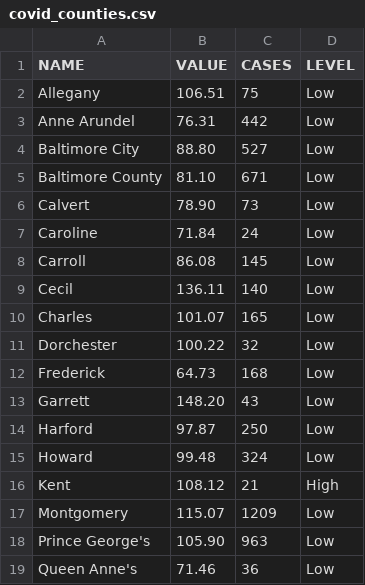
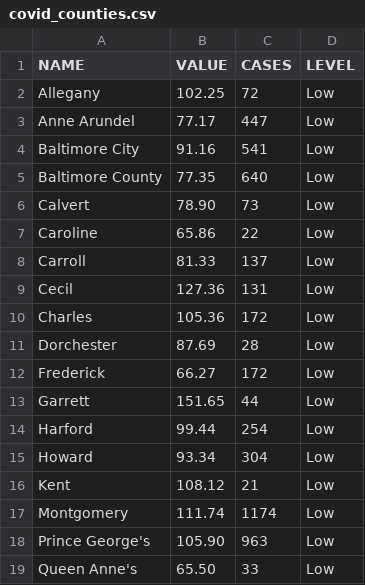
Before and after one commit to ngelbard/CNS, a CSV file: covid_counties.csv, drawn as a sheet; only a part is shown; the diff covers the shown part only.

```diff
--- a/covid_counties.csv
+++ b/covid_counties.csv
@@ -1,19 +1,19 @@
 NAME,VALUE,CASES,LEVEL
-Allegany,106.51,75,Low
-Anne Arundel,76.31,442,Low
-Baltimore City,88.80,527,Low
-Baltimore County,81.10,671,Low
+Allegany,102.25,72,Low
+Anne Arundel,77.17,447,Low
+Baltimore City,91.16,541,Low
+Baltimore County,77.35,640,Low
 Calvert,78.90,73,Low
-Caroline,71.84,24,Low
-Carroll,86.08,145,Low
-Cecil,136.11,140,Low
-Charles,101.07,165,Low
-Dorchester,100.22,32,Low
-Frederick,64.73,168,Low
-Garrett,148.20,43,Low
-Harford,97.87,250,Low
-Howard,99.48,324,Low
-Kent,108.12,21,High
-Montgomery,115.07,1209,Low
+Caroline,65.86,22,Low
+Carroll,81.33,137,Low
+Cecil,127.36,131,Low
+Charles,105.36,172,Low
+Dorchester,87.69,28,Low
+Frederick,66.27,172,Low
+Garrett,151.65,44,Low
+Harford,99.44,254,Low
+Howard,93.34,304,Low
+Kent,108.12,21,Low
+Montgomery,111.74,1174,Low
 Prince George's,105.90,963,Low
-Queen Anne's,71.46,36,Low
+Queen Anne's,65.50,33,Low
```
Also changed, not shown: 13 edited cells elsewhere in this file.
